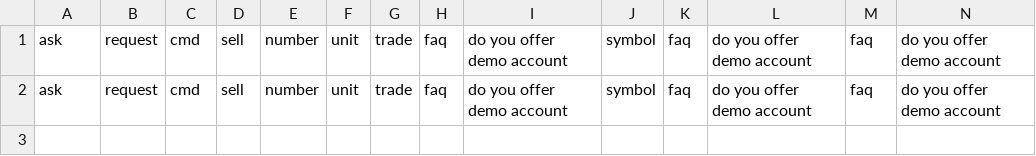
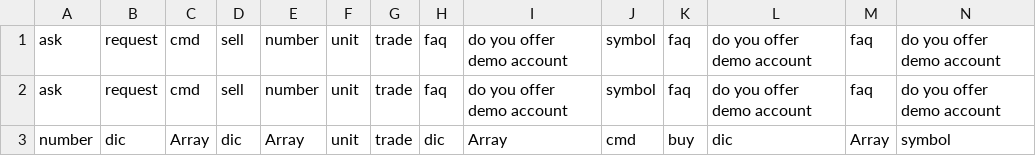
Before and after one commit to Milad-Abooali/pybeain, a CSV file: logs/figure_15.csv, drawn as a sheet; only a part is shown; rows hold the shown columns only; the diff names each change by its address in the sheet, - before the commit and + after, or states it on an @@ line.

```diff
--- a/logs/figure_15.csv
+++ b/logs/figure_15.csv
+row 3: number | dic | Array | dic | Array | unit | trade | dic | Array | cmd | buy | dic | Array | symbol
```
Also changed, not shown: logs/figure_16.csv, logs/length.csv, 7 other files.
